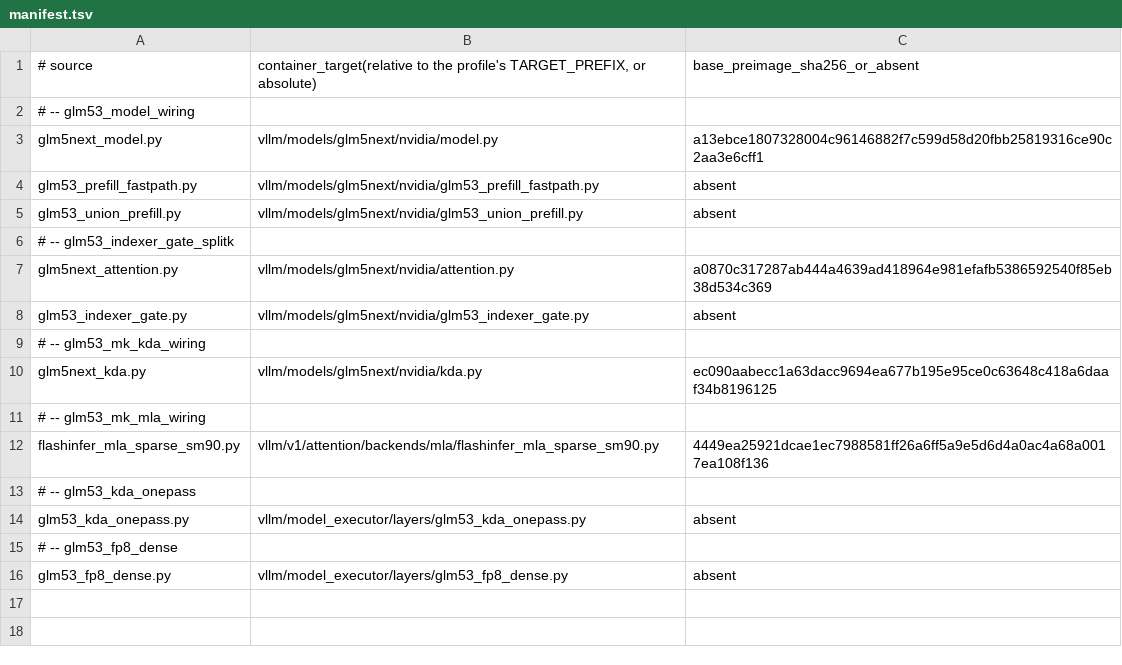
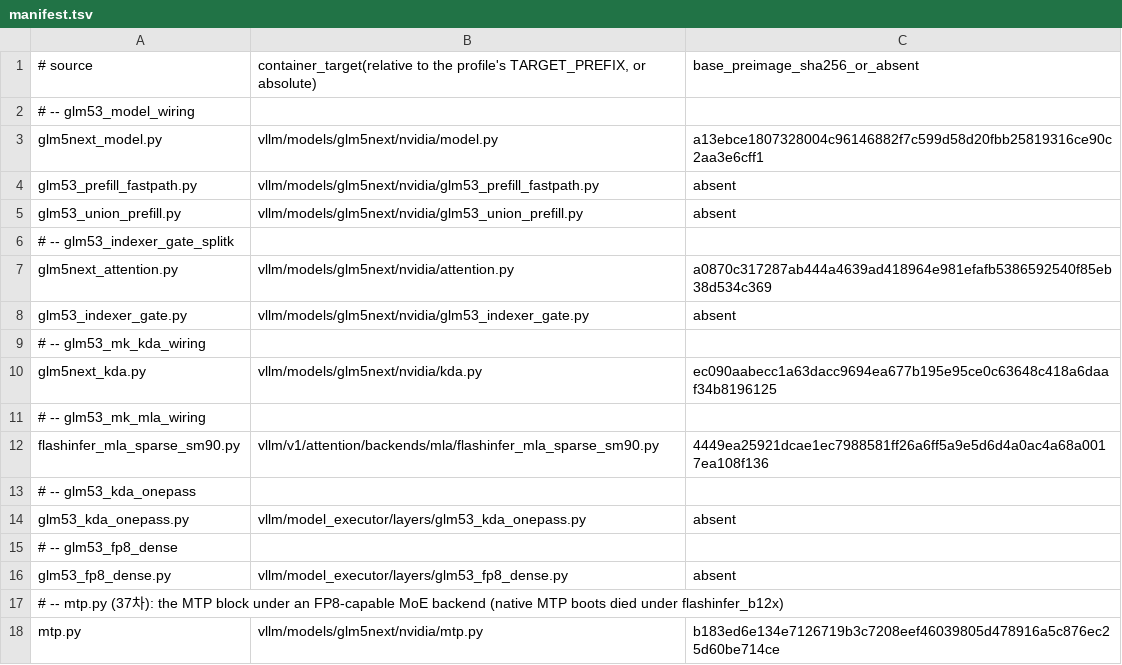
Before and after one commit to choiceoh/stkernel, a TSV file: overlay/modules/glm53_model/manifest.tsv, drawn as a sheet.

```diff
--- a/overlay/modules/glm53_model/manifest.tsv
+++ b/overlay/modules/glm53_model/manifest.tsv
@@ -16 +16,3 @@ glm53_kda_onepass.py	vllm/model_executor/layers/glm53_kda_onepass.py	absent
 glm53_fp8_dense.py	vllm/model_executor/layers/glm53_fp8_dense.py	absent
+# -- mtp.py (37차): the MTP block under an FP8-capable MoE backend (native MTP boots died under flashinfer_b12x)
+mtp.py	vllm/models/glm5next/nvidia/mtp.py	b183ed6e134e7126719b3c7208eef46039805d478916a5c876ec25d60be714ce
```
Also changed, not shown: build/glm53/manifest.tsv, 4 other files.
